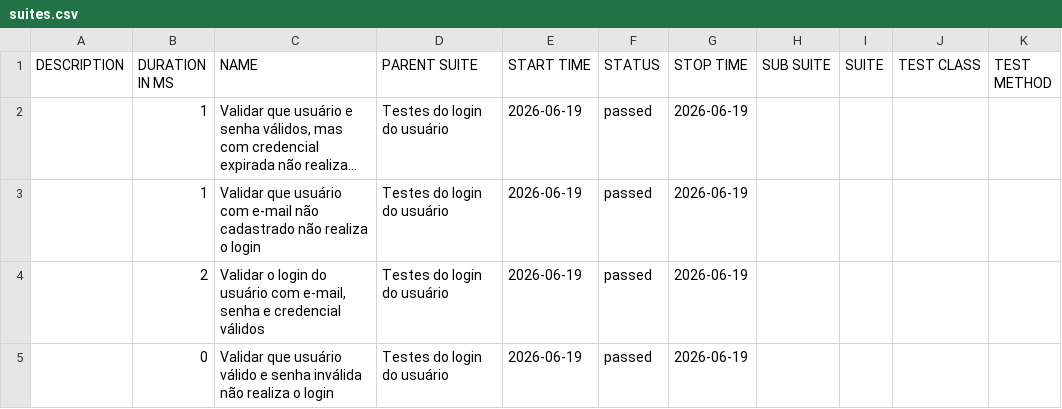
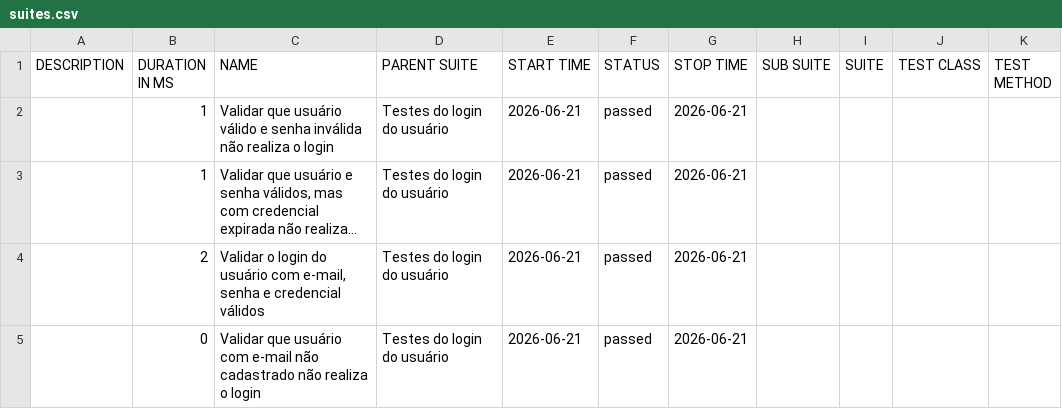
Before and after one commit to MarcelaVdosSantos/ci-trabalho-final, a CSV file: data/suites.csv, drawn as a sheet; long unchanged cells end in …; removed rows and columns are numbered as before the commit, all else as after; the diff names each change by its address in the sheet, - before the commit and + after, or states it on an @@ line.

```diff
--- a/data/suites.csv
+++ b/data/suites.csv
+row 2:  | 1 | Validar que usuário válido e senha inválida não realiza o login | Testes do login do usuário | 2026-06-21 | passed | 2026-06-21
-E3 (START TIME): 2026-06-19
+E3 (START TIME): 2026-06-21
-G3 (STOP TIME): 2026-06-19
+G3 (STOP TIME): 2026-06-21
-row 3:  | 1 | Validar que usuário com e-mail não cadastrado não realiza o login | Testes do login do usuário | 2026-06-19 | passed | 2026-06-19
-E4:E5 (START TIME): 2026-06-19
+E4:E5 (START TIME): 2026-06-21
-G4:G5 (STOP TIME): 2026-06-19
+G4:G5 (STOP TIME): 2026-06-21
-C5 (NAME): …que usuário válido e senha inválida não realiza…
+C5 (NAME): …que usuário com e-mail não cadastrado não realiza…
```
Also changed, not shown: 22 other files.
